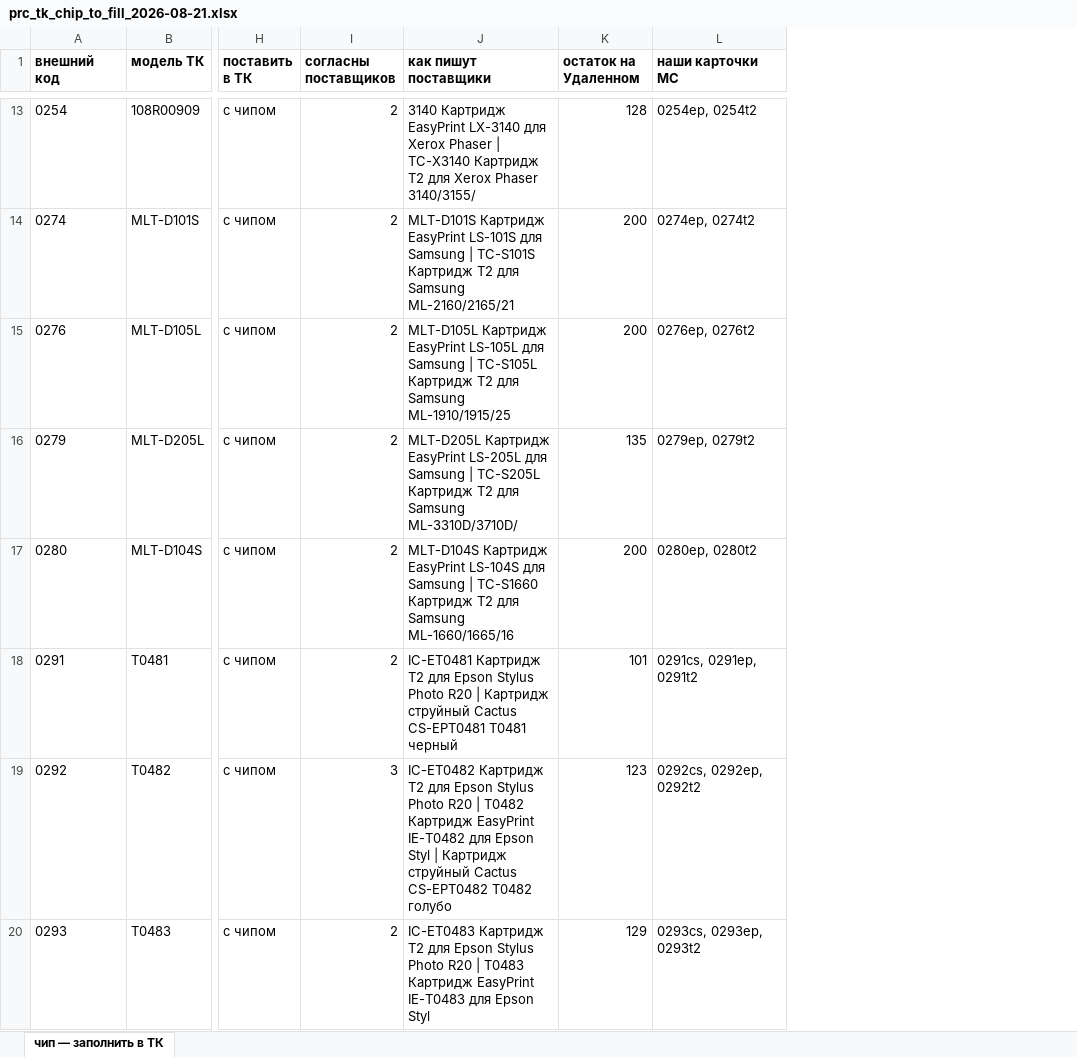
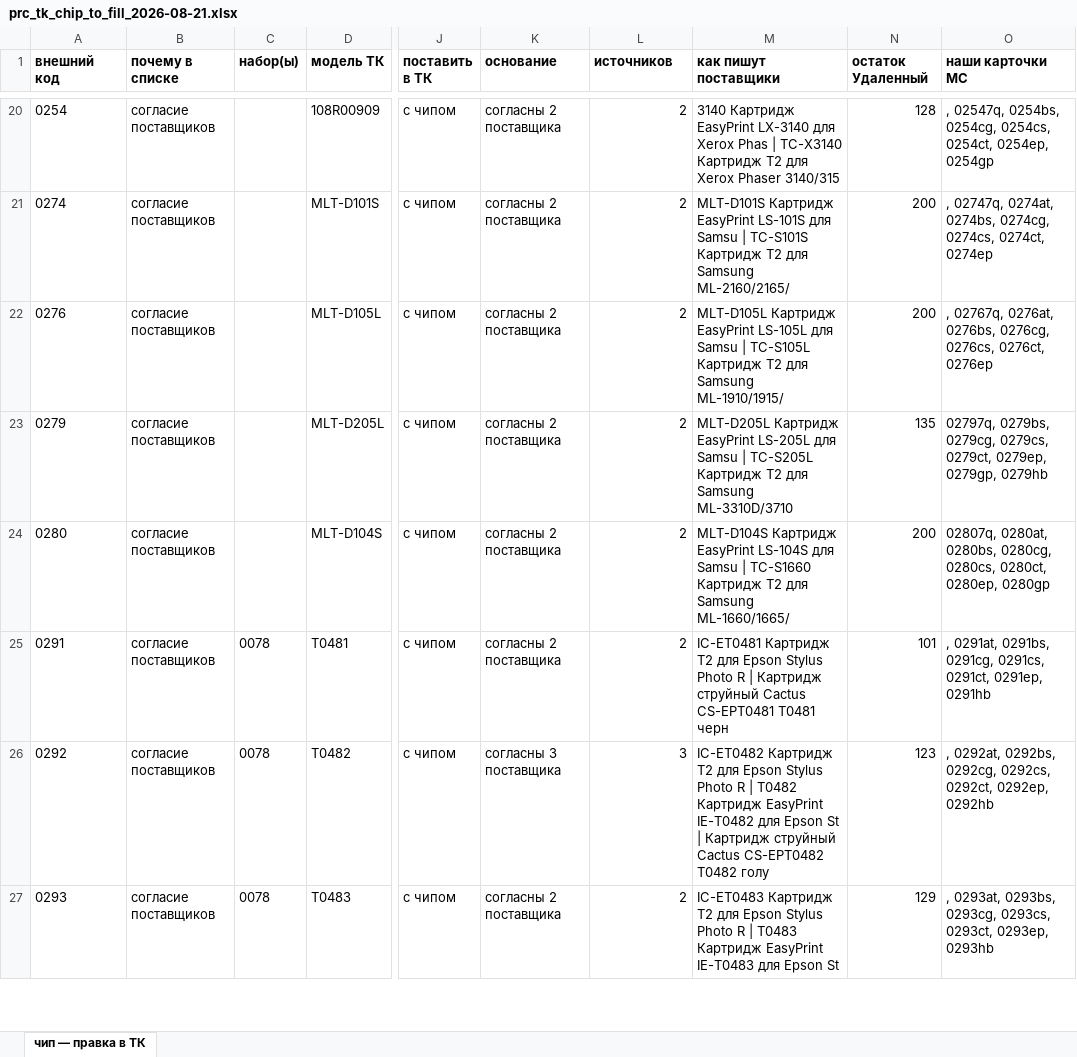
Before and after one commit to sergkidman-ai/mp-analytics, an Excel workbook: docs/reports/prc_tk_chip_to_fill_2026-08-21.xlsx, sheet чип — правка в ТК, drawn as a sheet; only a part is shown, gaps mark what is left out; values as stored, in another font and other column widths than the file's, no borders; addresses are those after the commit; the diff covers the shown part only; the diff names each change by its address in the sheet, - before the commit and + after, or states it on an @@ line.

```diff
--- a/docs/reports/prc_tk_chip_to_fill_2026-08-21.xlsx (sheet чип — правка в ТК)
+++ b/docs/reports/prc_tk_chip_to_fill_2026-08-21.xlsx (sheet чип — правка в ТК)
-sheet tab: чип — заполнить в ТК
+sheet tab: чип — правка в ТК
+column B (почему в списке), rows 20-27: all согласие поставщиков
+column C (набор(ы)), rows 25-27: all 0078
+column K (основание), rows 20-27: согласны 2 поставщика | согласны 2 поставщика | согласны 2 поставщика | согласны 2 поставщика | согласны 2 поставщика | согласны 2 поставщика | согласны 3 поставщика | согласны 2 поставщика
-L1: согласны поставщиков
+L1: источников
-N1: остаток на Удаленном
+N1: остаток Удаленный
-M20 (как пишут поставщики): …для Xerox Phaser | TC-X3140 Картридж T2 для Xerox Phaser 3140/3155/
+M20 (как пишут поставщики): …для Xerox Phas | TC-X3140 Картридж T2 для Xerox Phaser 3140/315
-O20 (наши карточки МС): 0254ep, 0254t2
+O20 (наши карточки МС): , 02547q, 0254bs, 0254cg, 0254cs, 0254ct, 0254ep, 0254gp
-M21 (как пишут поставщики): …LS-101S для Samsung | TC-S101S Картридж T2 для Samsung ML-2160/2165/21
+M21 (как пишут поставщики): …LS-101S для Samsu | TC-S101S Картридж T2 для Samsung ML-2160/2165/
-O21 (наши карточки МС): 0274ep, 0274t2
+O21 (наши карточки МС): , 02747q, 0274at, 0274bs, 0274cg, 0274cs, 0274ct, 0274ep
-M22 (как пишут поставщики): …LS-105L для Samsung | TC-S105L Картридж T2 для Samsung ML-1910/1915/25
+M22 (как пишут поставщики): …LS-105L для Samsu | TC-S105L Картридж T2 для Samsung ML-1910/1915/
-O22 (наши карточки МС): 0276ep, 0276t2
+O22 (наши карточки МС): , 02767q, 0276at, 0276bs, 0276cg, 0276cs, 0276ct, 0276ep
-M23 (как пишут поставщики): …LS-205L для Samsung | TC-S205L Картридж T2 для Samsung ML-3310D/3710D/
+M23 (как пишут поставщики): …LS-205L для Samsu | TC-S205L Картридж T2 для Samsung ML-3310D/3710
-O23 (наши карточки МС): 0279ep, 0279t2
+O23 (наши карточки МС): 02797q, 0279bs, 0279cg, 0279cs, 0279ct, 0279ep, 0279gp, 0279hb
-M24 (как пишут поставщики): …LS-104S для Samsung | TC-S1660 Картридж T2 для Samsung ML-1660/1665/16
+M24 (как пишут поставщики): …LS-104S для Samsu | TC-S1660 Картридж T2 для Samsung ML-1660/1665/
-O24 (наши карточки МС): 0280ep, 0280t2
+O24 (наши карточки МС): 02807q, 0280at, 0280bs, 0280cg, 0280cs, 0280ct, 0280ep, 0280gp
-M25 (как пишут поставщики): …Stylus Photo R20 | Картридж струйный Cactus CS-EPT0481 T0481 черный
+M25 (как пишут поставщики): …Stylus Photo R | Картридж струйный Cactus CS-EPT0481 T0481 черн
-O25 (наши карточки МС): 0291cs, 0291ep, 0291t2
+O25 (наши карточки МС): , 0291at, 0291bs, 0291cg, 0291cs, 0291ct, 0291ep, 0291hb
-M26 (как пишут поставщики): …Stylus Photo R20 | T0482 Картридж EasyPrint IE-T0482 для Epson Styl | Картридж струйный Cactus CS-EPT0482 T0482 голубо
+M26 (как пишут поставщики): …Stylus Photo R | T0482 Картридж EasyPrint IE-T0482 для Epson St | Картридж струйный Cactus CS-EPT0482 T0482 голу
-O26 (наши карточки МС): 0292cs, 0292ep, 0292t2
+O26 (наши карточки МС): , 0292at, 0292bs, 0292cg, 0292cs, 0292ct, 0292ep, 0292hb
-M27 (как пишут поставщики): …Stylus Photo R20 | T0483 Картридж EasyPrint IE-T0483 для Epson Styl
+M27 (как пишут поставщики): …Stylus Photo R | T0483 Картридж EasyPrint IE-T0483 для Epson St
-O27 (наши карточки МС): 0293cs, 0293ep, 0293t2
+O27 (наши карточки МС): , 0293at, 0293bs, 0293cg, 0293cs, 0293ct, 0293ep, 0293hb
```
Also changed, not shown: 105 added rows and 306 edited cells elsewhere in this sheet, 3 other files.
